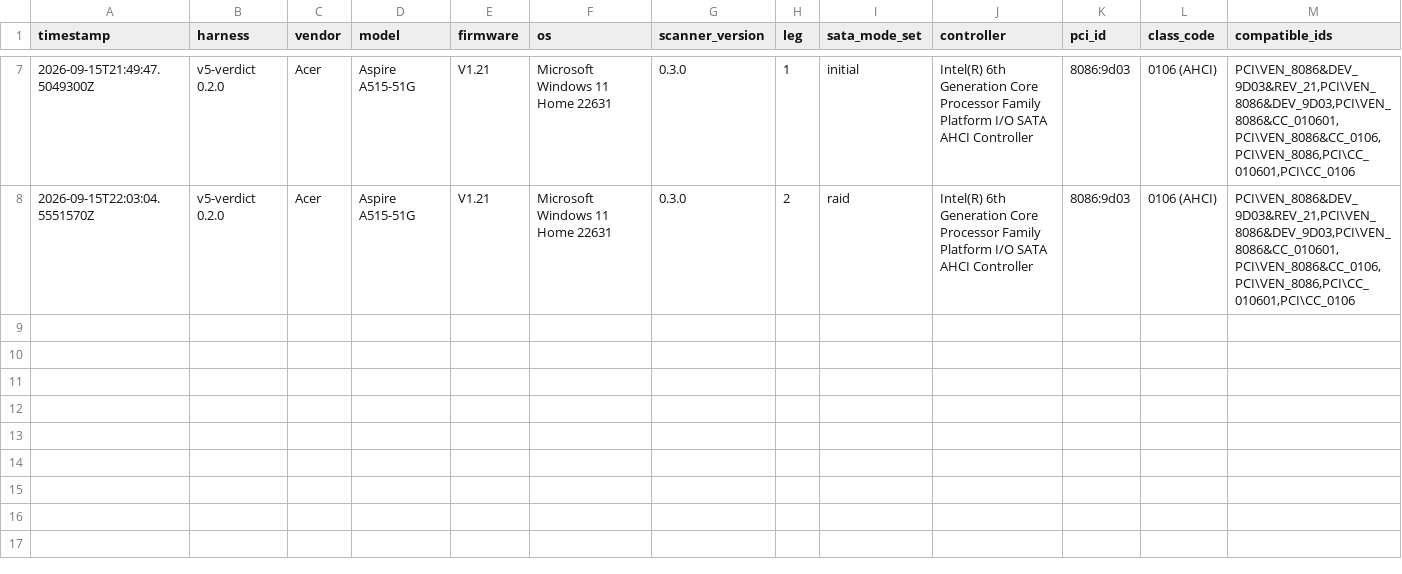
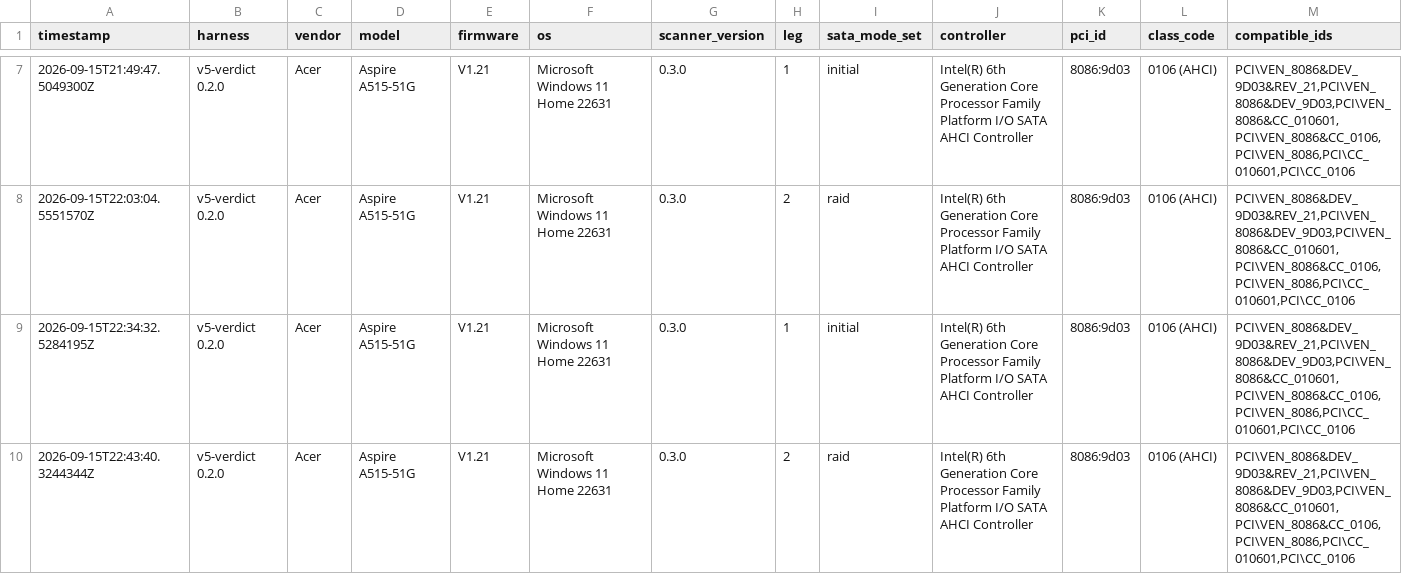
Before and after one commit to addlatt/upgrade_, a CSV file: docs/validation-results/v5-controller-mode.csv, drawn as a sheet; only a part is shown, gaps mark what is left out; rows hold the shown columns only; the diff names each change by its address in the sheet, - before the commit and + after, or states it on an @@ line.

```diff
--- a/docs/validation-results/v5-controller-mode.csv
+++ b/docs/validation-results/v5-controller-mode.csv
+row 9: 2026-09-15T22:34:32.5284195Z | v5-verdict 0.2.0 | Acer | Aspire A515-51G | V1.21 | Microsoft Windows 11 Home 22631 | 0.3.0 | 1 | initial | Intel(R) 6th Generation Core Processor Family Platform I/O SATA AHCI Controller | 8086:9d03 | 0106 (AHCI) | PCI\VEN_8086&DEV_9D03&REV_21,PCI\VEN_8086&DEV_9D03,PCI\VEN_8086&CC_010601,PCI\VEN_8086&CC_0106,PCI\VEN_8086,PCI\CC_010601,PCI\CC_0106
+row 10: 2026-09-15T22:43:40.3244344Z | v5-verdict 0.2.0 | Acer | Aspire A515-51G | V1.21 | Microsoft Windows 11 Home 22631 | 0.3.0 | 2 | raid | Intel(R) 6th Generation Core Processor Family Platform I/O SATA AHCI Controller | 8086:9d03 | 0106 (AHCI) | PCI\VEN_8086&DEV_9D03&REV_21,PCI\VEN_8086&DEV_9D03,PCI\VEN_8086&CC_010601,PCI\VEN_8086&CC_0106,PCI\VEN_8086,PCI\CC_010601,PCI\CC_0106
```
Also changed, not shown: 2 other files.
